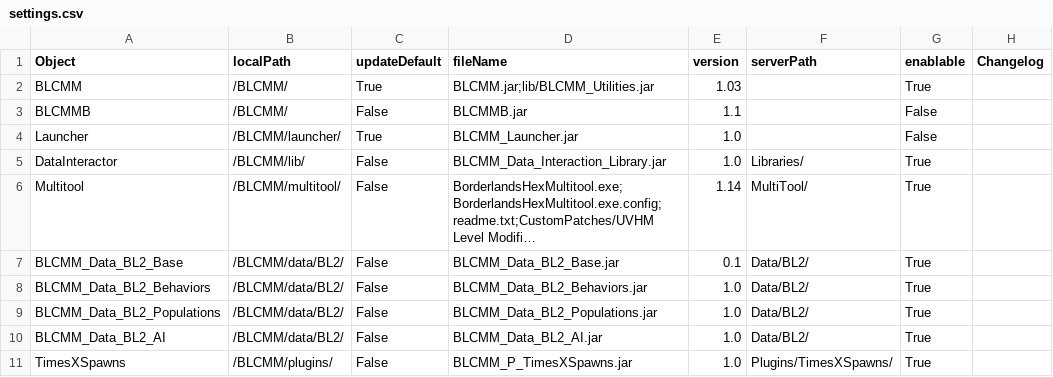
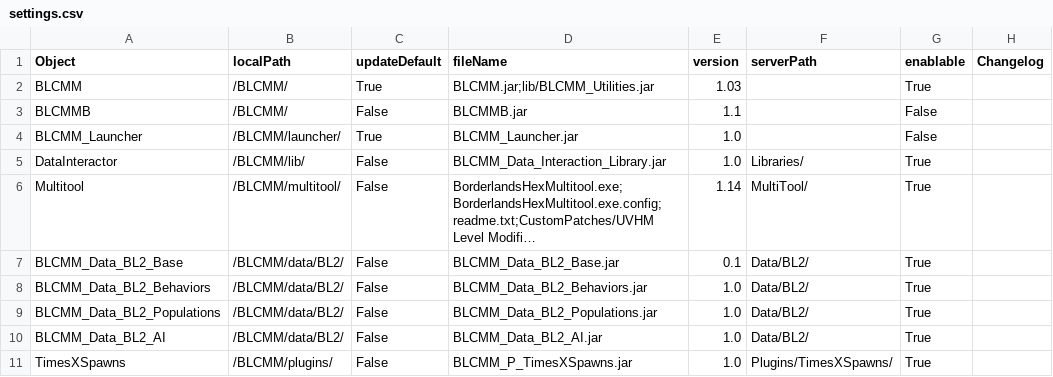
Before and after one commit to LightChaosman/BLCMods-Manager, a CSV file: Versions/settings.csv, drawn as a sheet; only a part is shown; long unchanged cells end in …; the diff names each change by its address in the sheet, - before the commit and + after, or states it on an @@ line.

Commit message:
minor change

```diff
--- a/Versions/settings.csv
+++ b/Versions/settings.csv
-A4 (Object): Launcher
+A4 (Object): BLCMM_Launcher
```
